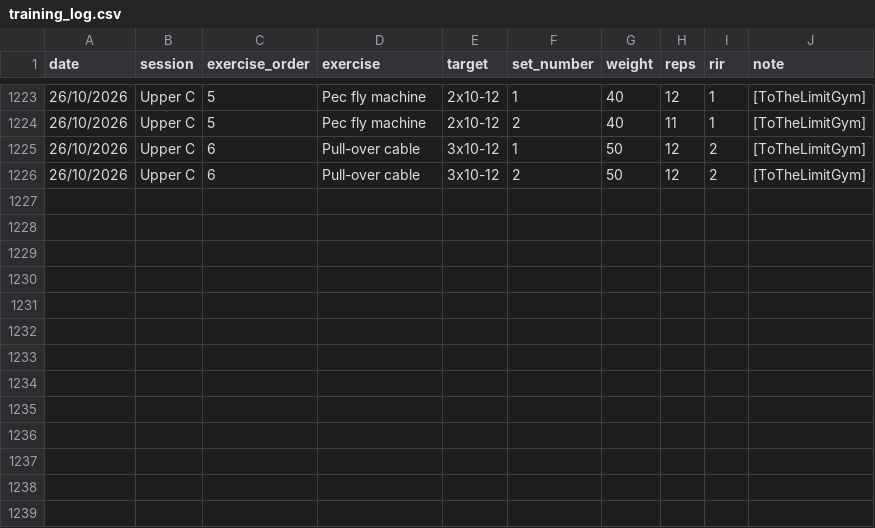
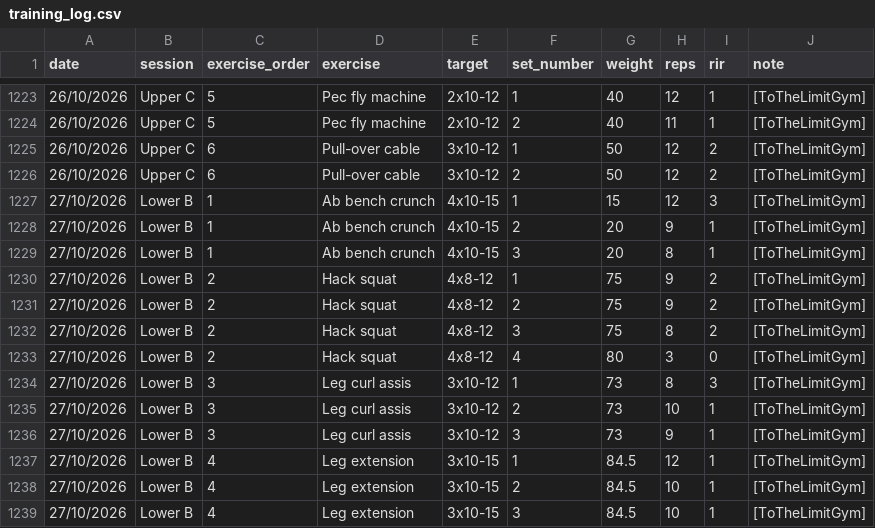
Before and after one commit to yannick-yf/health_dasboard, a CSV file: data/training_log.csv, drawn as a sheet; only a part is shown, gaps mark what is left out.

Commit message:
Data update

```diff
--- a/data/training_log.csv
+++ b/data/training_log.csv
@@ -1226 +1226,14 @@ date,session,exercise_order,exercise,target,set_number,weight,reps,rir,note
 26/10/2026,Upper C,6,Pull-over cable,3x10-12,2,50,12,2,[ToTheLimitGym]
+27/10/2026,Lower B,1,Ab bench crunch,4x10-15,1,15,12,3,[ToTheLimitGym]
+27/10/2026,Lower B,1,Ab bench crunch,4x10-15,2,20,9,1,[ToTheLimitGym]
+27/10/2026,Lower B,1,Ab bench crunch,4x10-15,3,20,8,1,[ToTheLimitGym]
+27/10/2026,Lower B,2,Hack squat,4x8-12,1,75,9,2,[ToTheLimitGym]
+27/10/2026,Lower B,2,Hack squat,4x8-12,2,75,9,2,[ToTheLimitGym]
+27/10/2026,Lower B,2,Hack squat,4x8-12,3,75,8,2,[ToTheLimitGym]
+27/10/2026,Lower B,2,Hack squat,4x8-12,4,80,3,0,[ToTheLimitGym]
+27/10/2026,Lower B,3,Leg curl assis,3x10-12,1,73,8,3,[ToTheLimitGym]
+27/10/2026,Lower B,3,Leg curl assis,3x10-12,2,73,10,1,[ToTheLimitGym]
+27/10/2026,Lower B,3,Leg curl assis,3x10-12,3,73,9,1,[ToTheLimitGym]
+27/10/2026,Lower B,4,Leg extension,3x10-15,1,84.5,12,1,[ToTheLimitGym]
+27/10/2026,Lower B,4,Leg extension,3x10-15,2,84.5,10,1,[ToTheLimitGym]
+27/10/2026,Lower B,4,Leg extension,3x10-15,3,84.5,10,1,[ToTheLimitGym]
```
Also changed, not shown: data/health_data.csv, data/sleep_log.csv, 2 other files.
